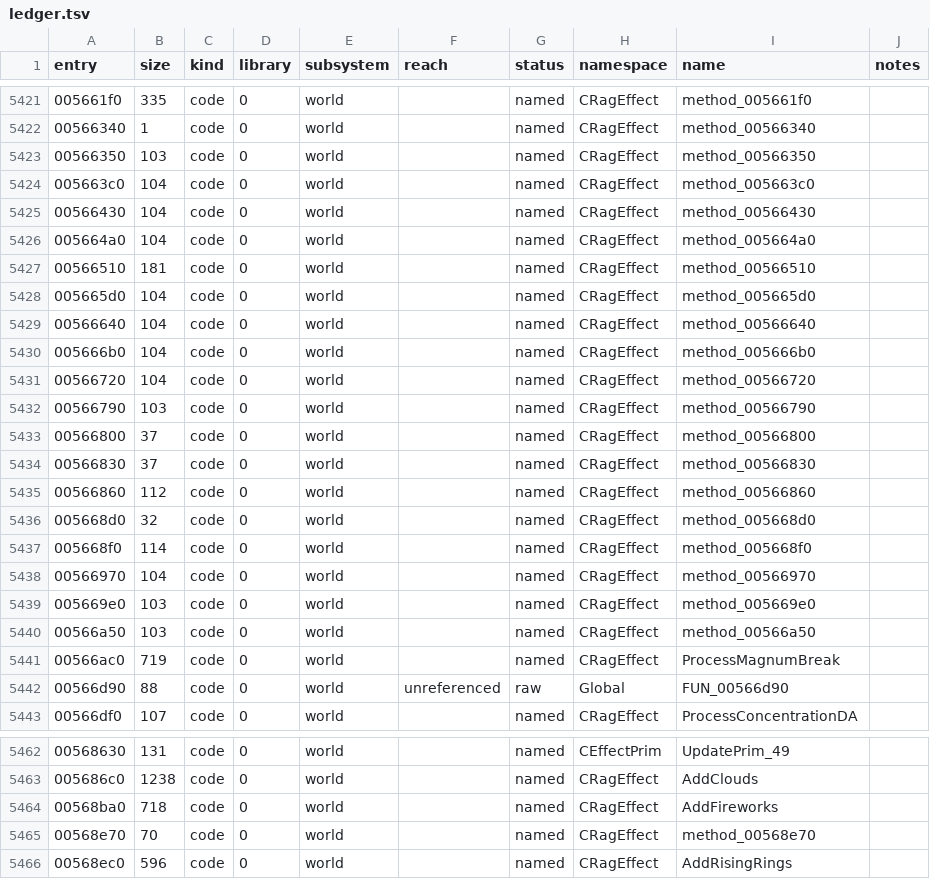
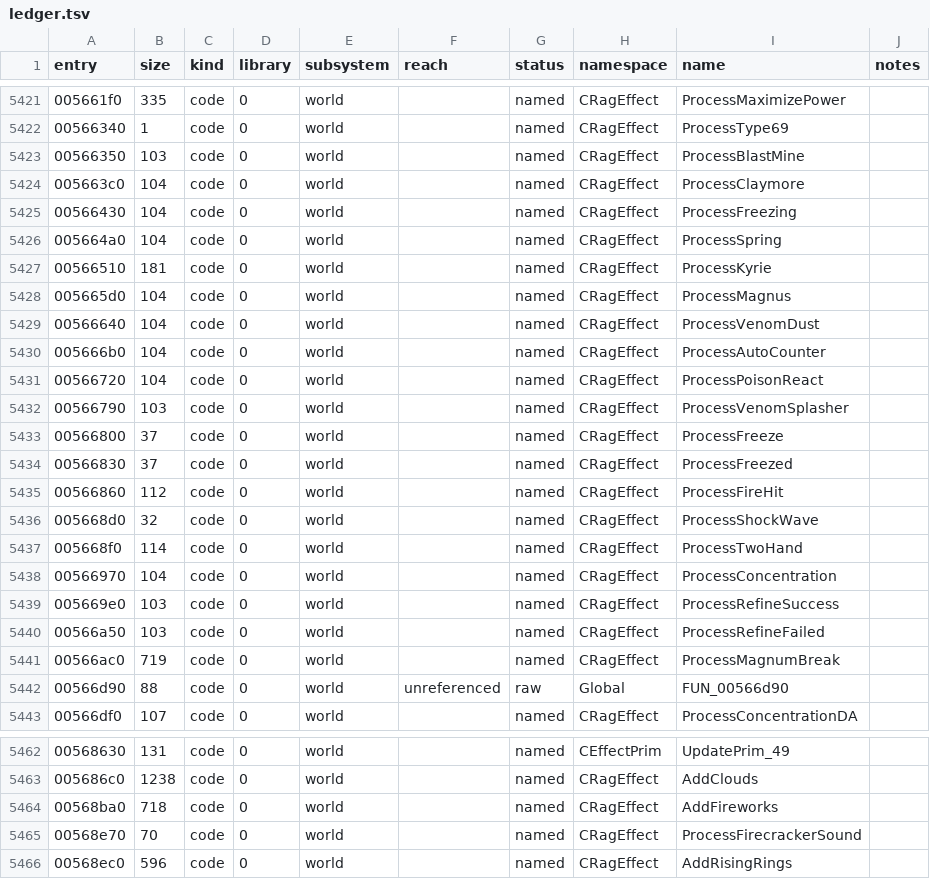
Before and after one commit to keyehzy/ragexe, a TSV file: analysis/ledger.tsv, drawn as a sheet; only a part is shown, gaps mark what is left out; the diff covers the shown part only.

```diff
--- a/analysis/ledger.tsv
+++ b/analysis/ledger.tsv
@@ -5421,21 +5421,21 @@ entry	size	kind	library	subsystem	reach	status	namespace	name	notes
-005661f0	335	code	0	world		named	CRagEffect	method_005661f0	
-00566340	1	code	0	world		named	CRagEffect	method_00566340	
-00566350	103	code	0	world		named	CRagEffect	method_00566350	
-005663c0	104	code	0	world		named	CRagEffect	method_005663c0	
-00566430	104	code	0	world		named	CRagEffect	method_00566430	
-005664a0	104	code	0	world		named	CRagEffect	method_005664a0	
-00566510	181	code	0	world		named	CRagEffect	method_00566510	
-005665d0	104	code	0	world		named	CRagEffect	method_005665d0	
-00566640	104	code	0	world		named	CRagEffect	method_00566640	
-005666b0	104	code	0	world		named	CRagEffect	method_005666b0	
-00566720	104	code	0	world		named	CRagEffect	method_00566720	
-00566790	103	code	0	world		named	CRagEffect	method_00566790	
-00566800	37	code	0	world		named	CRagEffect	method_00566800	
-00566830	37	code	0	world		named	CRagEffect	method_00566830	
-00566860	112	code	0	world		named	CRagEffect	method_00566860	
-005668d0	32	code	0	world		named	CRagEffect	method_005668d0	
-005668f0	114	code	0	world		named	CRagEffect	method_005668f0	
-00566970	104	code	0	world		named	CRagEffect	method_00566970	
-005669e0	103	code	0	world		named	CRagEffect	method_005669e0	
-00566a50	103	code	0	world		named	CRagEffect	method_00566a50	
+005661f0	335	code	0	world		named	CRagEffect	ProcessMaximizePower	
+00566340	1	code	0	world		named	CRagEffect	ProcessType69	
+00566350	103	code	0	world		named	CRagEffect	ProcessBlastMine	
+005663c0	104	code	0	world		named	CRagEffect	ProcessClaymore	
+00566430	104	code	0	world		named	CRagEffect	ProcessFreezing	
+005664a0	104	code	0	world		named	CRagEffect	ProcessSpring	
+00566510	181	code	0	world		named	CRagEffect	ProcessKyrie	
+005665d0	104	code	0	world		named	CRagEffect	ProcessMagnus	
+00566640	104	code	0	world		named	CRagEffect	ProcessVenomDust	
+005666b0	104	code	0	world		named	CRagEffect	ProcessAutoCounter	
+00566720	104	code	0	world		named	CRagEffect	ProcessPoisonReact	
+00566790	103	code	0	world		named	CRagEffect	ProcessVenomSplasher	
+00566800	37	code	0	world		named	CRagEffect	ProcessFreeze	
+00566830	37	code	0	world		named	CRagEffect	ProcessFreezed	
+00566860	112	code	0	world		named	CRagEffect	ProcessFireHit	
+005668d0	32	code	0	world		named	CRagEffect	ProcessShockWave	
+005668f0	114	code	0	world		named	CRagEffect	ProcessTwoHand	
+00566970	104	code	0	world		named	CRagEffect	ProcessConcentration	
+005669e0	103	code	0	world		named	CRagEffect	ProcessRefineSuccess	
+00566a50	103	code	0	world		named	CRagEffect	ProcessRefineFailed	
 00566ac0	719	code	0	world		named	CRagEffect	ProcessMagnumBreak	
@@ -5464,3 +5464,3 @@ entry	size	kind	library	subsystem	reach	status	namespace	name	notes
 00568ba0	718	code	0	world		named	CRagEffect	AddFireworks	
-00568e70	70	code	0	world		named	CRagEffect	method_00568e70	
+00568e70	70	code	0	world		named	CRagEffect	ProcessFirecrackerSound	
 00568ec0	596	code	0	world		named	CRagEffect	AddRisingRings	
```
Also changed, not shown: 25 edited cells elsewhere in this file, analysis/labels/methods.functions.tsv, 12 other files.
